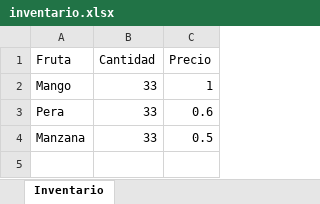
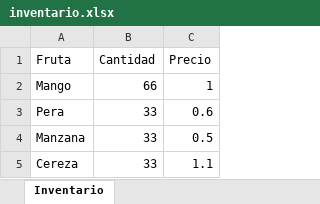
Before and after one commit to GALO-69/Fruterias-Jorgito, an Excel workbook: inventario.xlsx, sheet Inventario, drawn as a sheet; values as stored, in another font and other column widths than the file's, no borders; the diff names each change by its address in the sheet, - before the commit and + after, or states it on an @@ line.

Commit message:
Actualizar archivo de inventario.xlsx con nuevos datos

```diff
--- a/inventario.xlsx (sheet Inventario)
+++ b/inventario.xlsx (sheet Inventario)
-B2 (Cantidad): 33
+B2 (Cantidad): 66
+row 5: Cereza | 33 | 1.1
```
